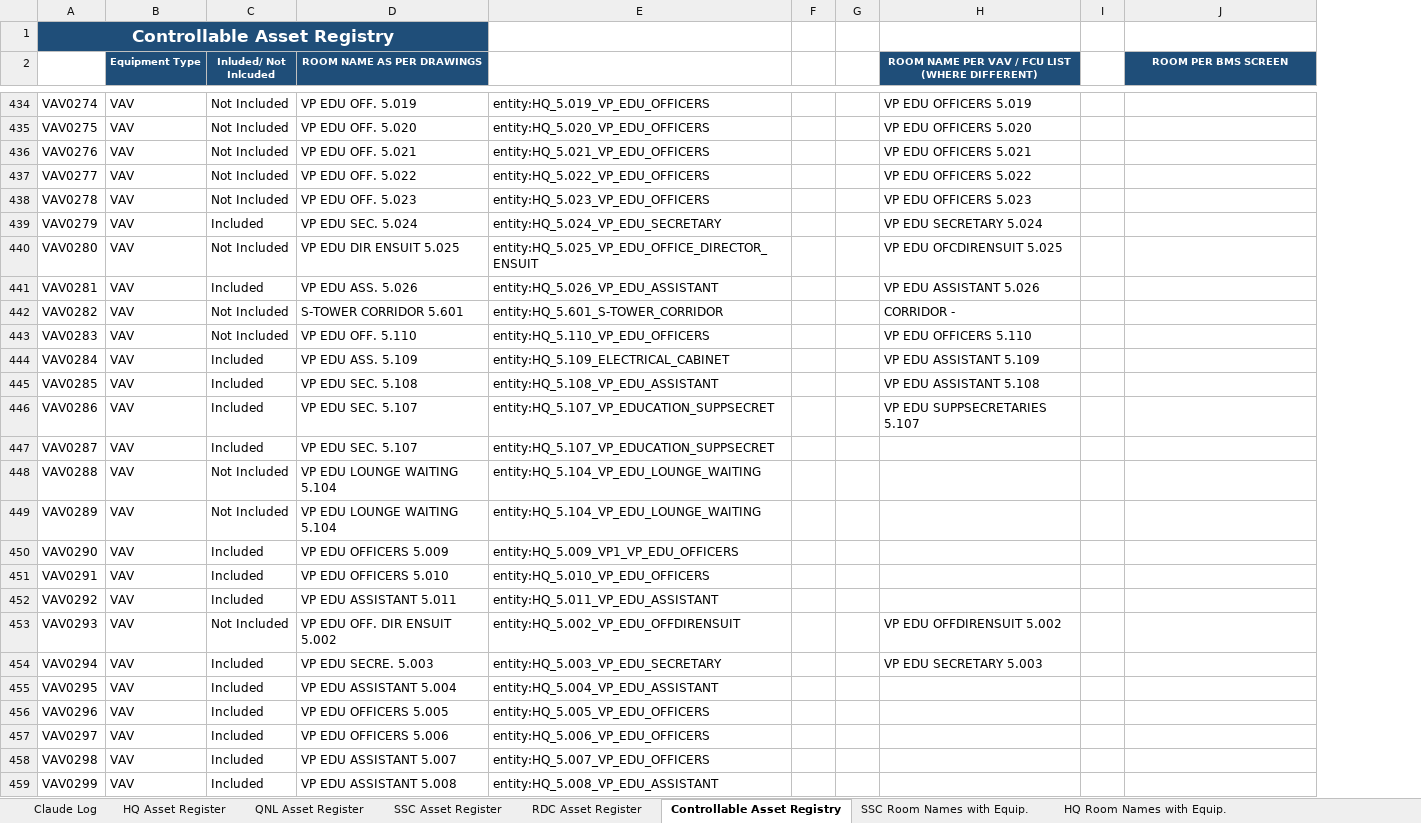
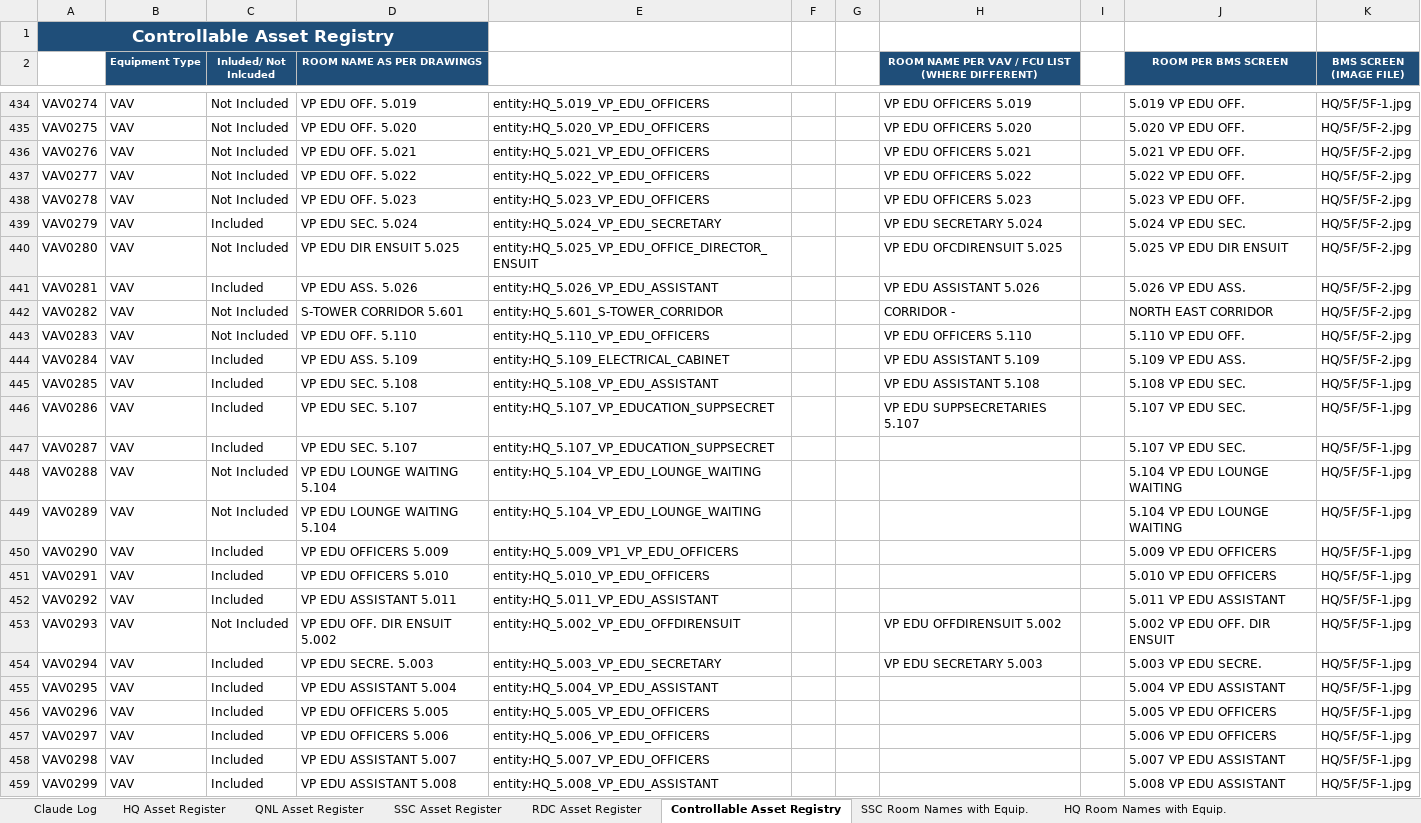
Before and after one commit to ahmad-smasri/claudeskills, an Excel workbook: projects/bms-room-allocation/Appendix_A_Asset_Register_SSC_HQ_BMS_rooms.xlsx, sheet Controllable Asset Registry, drawn as a sheet; only a part is shown, gaps mark what is left out; values as stored, in another font and other column widths than the file's, no borders; the diff covers the shown part only; the diff names each change by its address in the sheet, - before the commit and + after, or states it on an @@ line.

```diff
--- a/projects/bms-room-allocation/Appendix_A_Asset_Register_SSC_HQ_BMS_rooms.xlsx (sheet Controllable Asset Registry)
+++ b/projects/bms-room-allocation/Appendix_A_Asset_Register_SSC_HQ_BMS_rooms.xlsx (sheet Controllable Asset Registry)
+column K (BMS SCREEN (IMAGE FILE)), rows 434-459: HQ/5F/5F-1.jpg | HQ/5F/5F-2.jpg | HQ/5F/5F-2.jpg | HQ/5F/5F-2.jpg | HQ/5F/5F-2.jpg | HQ/5F/5F-2.jpg | HQ/5F/5F-2.jpg | HQ/5F/5F-2.jpg | HQ/5F/5F-2.jpg | HQ/5F/5F-2.jpg | HQ/5F/5F-2.jpg | HQ/5F/5F-1.jpg | HQ/5F/5F-1.jpg | HQ/5F/5F-1.jpg | HQ/5F/5F-1.jpg | HQ/5F/5F-1.jpg | HQ/5F/5F-1.jpg | HQ/5F/5F-1.jpg | HQ/5F/5F-1.jpg | HQ/5F/5F-1.jpg | HQ/5F/5F-1.jpg | HQ/5F/5F-1.jpg | HQ/5F/5F-1.jpg | HQ/5F/5F-1.jpg | HQ/5F/5F-1.jpg | HQ/5F/5F-1.jpg
-J434 (ROOM PER BMS SCREEN): (empty)
+J434 (ROOM PER BMS SCREEN): 5.019 VP EDU OFF.
-J435 (ROOM PER BMS SCREEN): (empty)
+J435 (ROOM PER BMS SCREEN): 5.020 VP EDU OFF.
-J436 (ROOM PER BMS SCREEN): (empty)
+J436 (ROOM PER BMS SCREEN): 5.021 VP EDU OFF.
-J437 (ROOM PER BMS SCREEN): (empty)
+J437 (ROOM PER BMS SCREEN): 5.022 VP EDU OFF.
-J438 (ROOM PER BMS SCREEN): (empty)
+J438 (ROOM PER BMS SCREEN): 5.023 VP EDU OFF.
-J439 (ROOM PER BMS SCREEN): (empty)
+J439 (ROOM PER BMS SCREEN): 5.024 VP EDU SEC.
-J440 (ROOM PER BMS SCREEN): (empty)
+J440 (ROOM PER BMS SCREEN): 5.025 VP EDU DIR ENSUIT
-J441 (ROOM PER BMS SCREEN): (empty)
+J441 (ROOM PER BMS SCREEN): 5.026 VP EDU ASS.
-J442 (ROOM PER BMS SCREEN): (empty)
+J442 (ROOM PER BMS SCREEN): NORTH EAST CORRIDOR
-J443 (ROOM PER BMS SCREEN): (empty)
+J443 (ROOM PER BMS SCREEN): 5.110 VP EDU OFF.
-J444 (ROOM PER BMS SCREEN): (empty)
+J444 (ROOM PER BMS SCREEN): 5.109 VP EDU ASS.
-J445 (ROOM PER BMS SCREEN): (empty)
+J445 (ROOM PER BMS SCREEN): 5.108 VP EDU SEC.
-J446:J447 (ROOM PER BMS SCREEN): (empty)
+J446:J447 (ROOM PER BMS SCREEN): 5.107 VP EDU SEC.
-J448:J449 (ROOM PER BMS SCREEN): (empty)
+J448:J449 (ROOM PER BMS SCREEN): 5.104 VP EDU LOUNGE WAITING
-J450 (ROOM PER BMS SCREEN): (empty)
+J450 (ROOM PER BMS SCREEN): 5.009 VP EDU OFFICERS
-J451 (ROOM PER BMS SCREEN): (empty)
+J451 (ROOM PER BMS SCREEN): 5.010 VP EDU OFFICERS
-J452 (ROOM PER BMS SCREEN): (empty)
+J452 (ROOM PER BMS SCREEN): 5.011 VP EDU ASSISTANT
-J453 (ROOM PER BMS SCREEN): (empty)
+J453 (ROOM PER BMS SCREEN): 5.002 VP EDU OFF. DIR ENSUIT
-J454 (ROOM PER BMS SCREEN): (empty)
+J454 (ROOM PER BMS SCREEN): 5.003 VP EDU SECRE.
-J455 (ROOM PER BMS SCREEN): (empty)
+J455 (ROOM PER BMS SCREEN): 5.004 VP EDU ASSISTANT
-J456 (ROOM PER BMS SCREEN): (empty)
+J456 (ROOM PER BMS SCREEN): 5.005 VP EDU OFFICERS
-J457 (ROOM PER BMS SCREEN): (empty)
+J457 (ROOM PER BMS SCREEN): 5.006 VP EDU OFFICERS
-J458 (ROOM PER BMS SCREEN): (empty)
+J458 (ROOM PER BMS SCREEN): 5.007 VP EDU ASSISTANT
-J459 (ROOM PER BMS SCREEN): (empty)
+J459 (ROOM PER BMS SCREEN): 5.008 VP EDU ASSISTANT
```
Also changed, not shown: 97 edited cells and cell formats elsewhere in this sheet, 4 other files.
